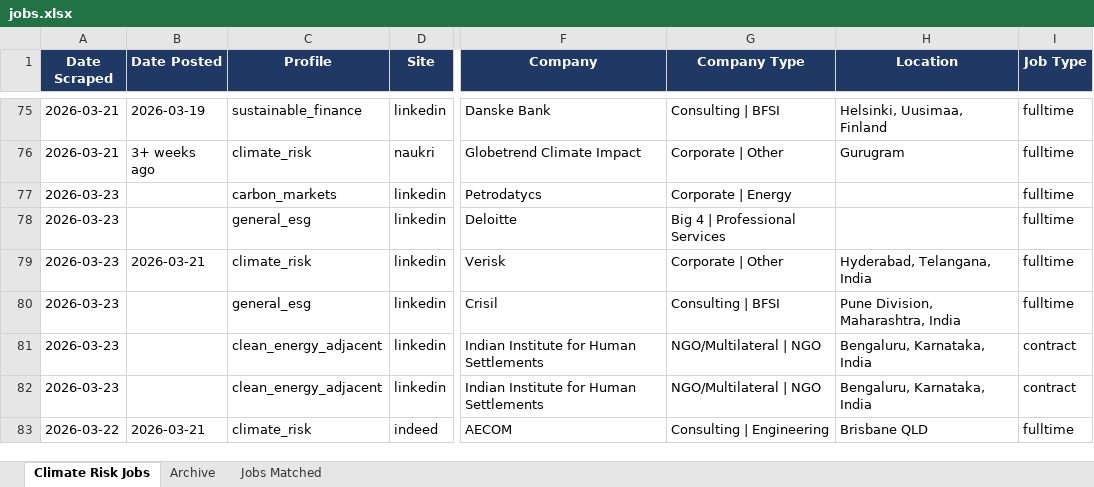
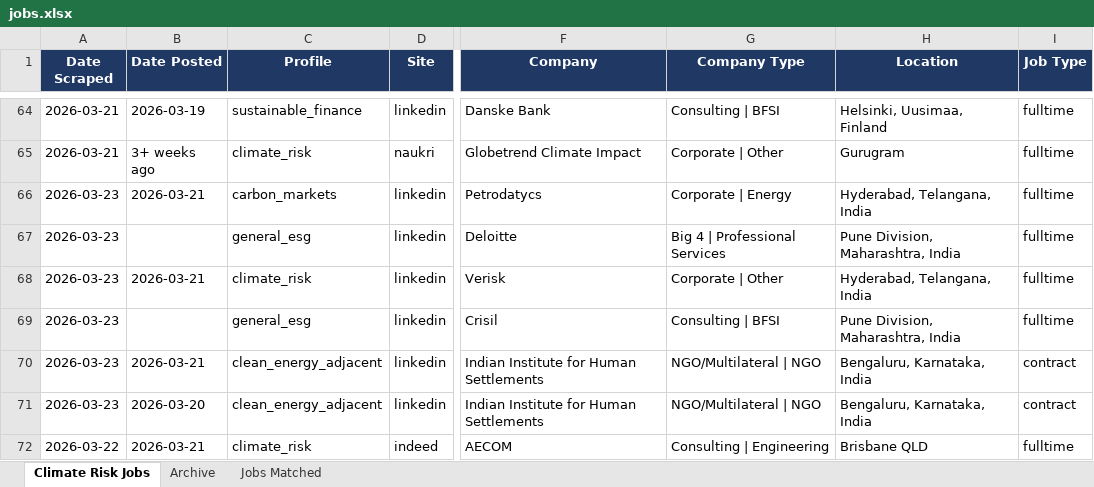
Before and after one commit to questofprajjwal/VM0042-Learning-Module, an Excel workbook: src/jobs/jobs.xlsx, sheet Climate Risk Jobs, drawn as a sheet; only a part is shown, gaps mark what is left out; values as stored, in another font and other column widths than the file's, no borders; addresses are those after the commit; the diff covers the shown part only; the diff names each change by its address in the sheet, - before the commit and + after, or states it on an @@ line.

```diff
--- a/src/jobs/jobs.xlsx (sheet Climate Risk Jobs)
+++ b/src/jobs/jobs.xlsx (sheet Climate Risk Jobs)
-B66 (Date Posted): (empty)
+B66 (Date Posted): 2026-03-21
-H66 (Location): (empty)
+H66 (Location): Hyderabad, Telangana, India
-H67 (Location): (empty)
+H67 (Location): Pune Division, Maharashtra, India
-B70 (Date Posted): (empty)
+B70 (Date Posted): 2026-03-21
-B71 (Date Posted): (empty)
+B71 (Date Posted): 2026-03-20
```
Also changed, not shown: 1 added row, 79 removed rows and 73 edited cells elsewhere in this sheet, sheet Jobs Matched.
